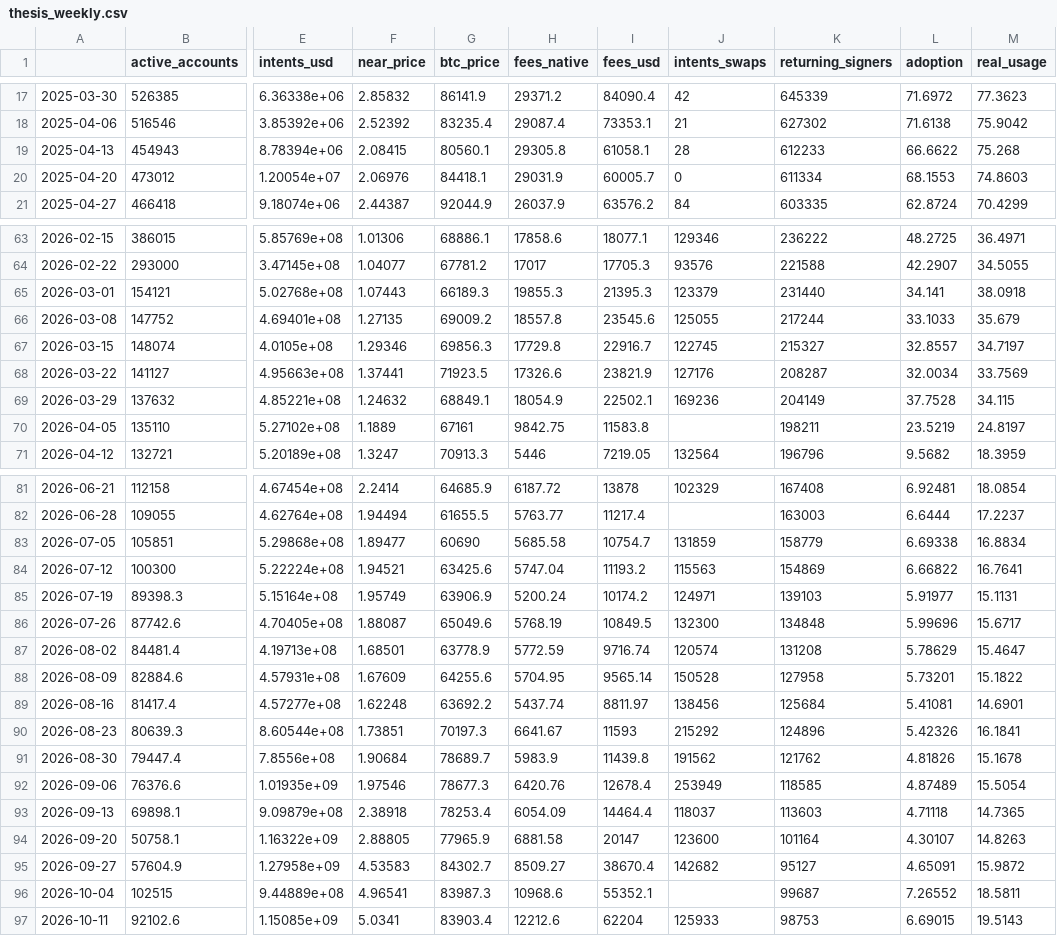
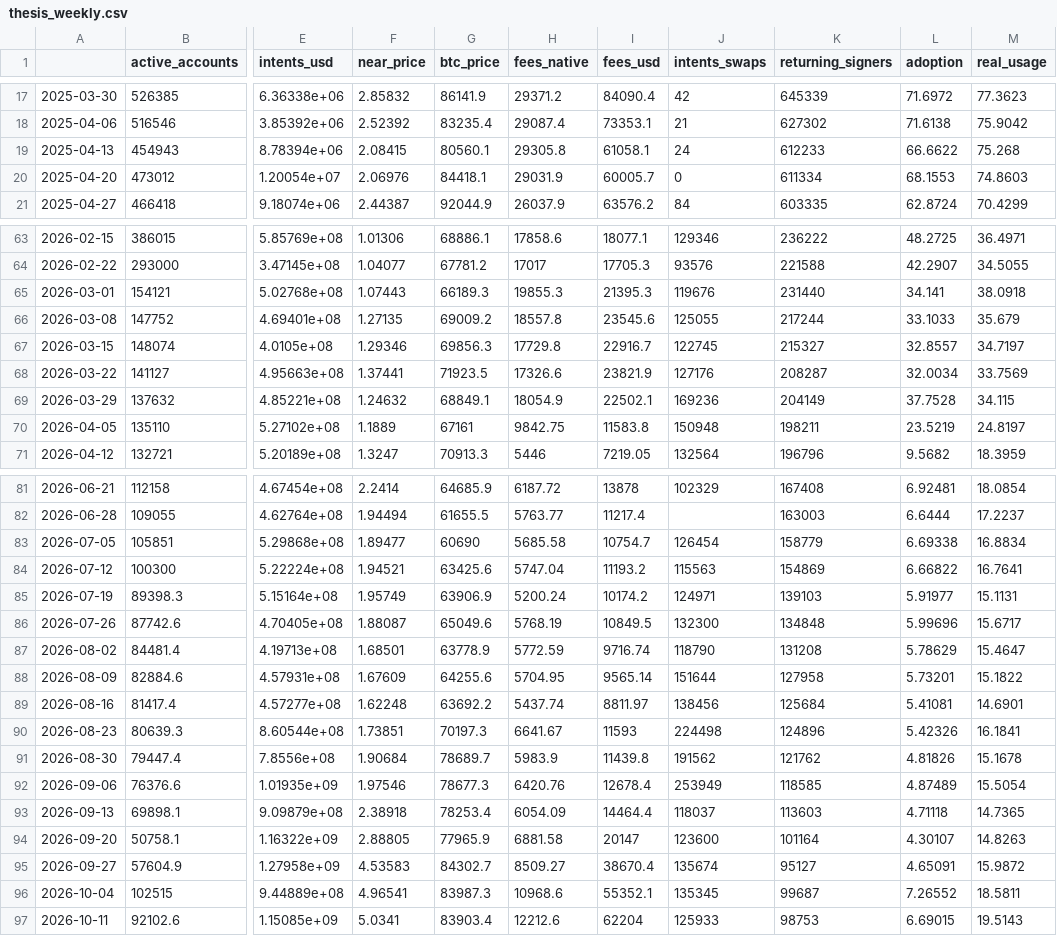
Before and after one commit to almondxxx/nearthesis, a CSV file: data/processed/thesis_weekly.csv, drawn as a sheet; only a part is shown, gaps mark what is left out; the diff covers the shown part only; the diff names each change by its address in the sheet, - before the commit and + after, or states it on an @@ line.

```diff
--- a/data/processed/thesis_weekly.csv
+++ b/data/processed/thesis_weekly.csv
-J19 (intents_swaps): 28
+J19 (intents_swaps): 24
-J65 (intents_swaps): 123379
+J65 (intents_swaps): 119676
-J70 (intents_swaps): (empty)
+J70 (intents_swaps): 150948
-J83 (intents_swaps): 131859
+J83 (intents_swaps): 126454
-J87 (intents_swaps): 120574
+J87 (intents_swaps): 118790
-J88 (intents_swaps): 150528
+J88 (intents_swaps): 151644
-J90 (intents_swaps): 215292
+J90 (intents_swaps): 224498
-J95 (intents_swaps): 142682
+J95 (intents_swaps): 135674
-J96 (intents_swaps): (empty)
+J96 (intents_swaps): 135345
```
Also changed, not shown: 7 edited cells elsewhere in this file, data/processed/thesis_daily.csv, data/raw/intents_hour_samples.csv, 4 other files.
